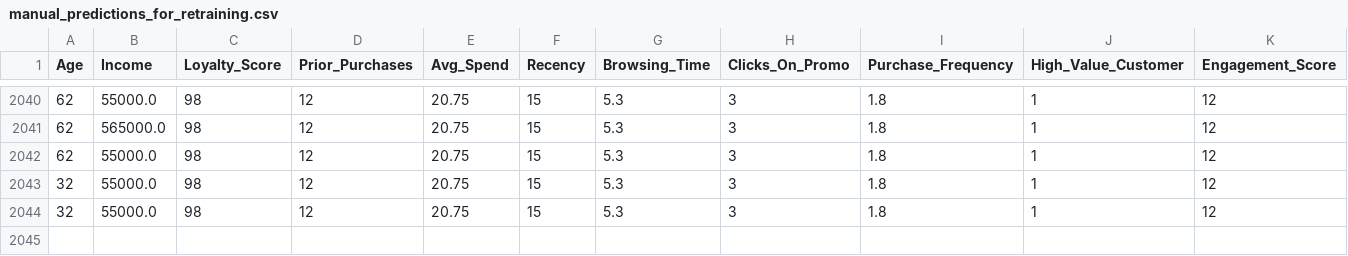
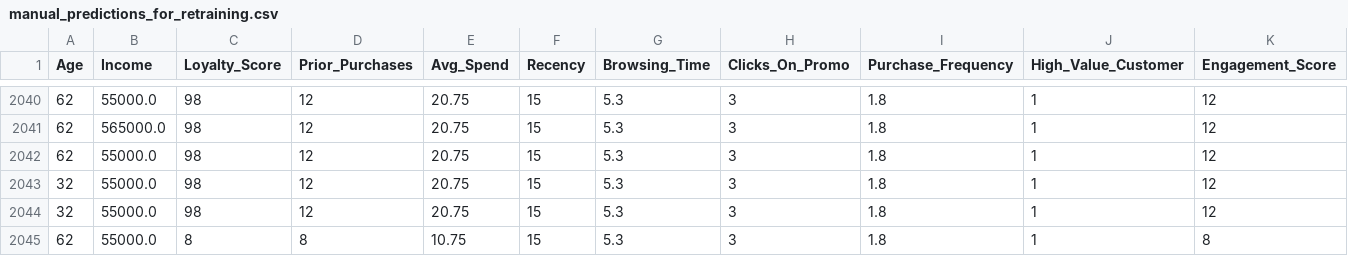
Before and after one commit to SHIVOGOJOHN/BlockchainAI, a CSV file: data/manual_predictions_for_retraining.csv, drawn as a sheet; only a part is shown, gaps mark what is left out; rows hold the shown columns only; the diff names each change by its address in the sheet, - before the commit and + after, or states it on an @@ line.

Commit message:
Add new manual prediction for retraining

```diff
--- a/data/manual_predictions_for_retraining.csv
+++ b/data/manual_predictions_for_retraining.csv
+row 2045: 62 | 55000.0 | 8 | 8 | 10.75 | 15 | 5.3 | 3 | 1.8 | 1 | 8
```
